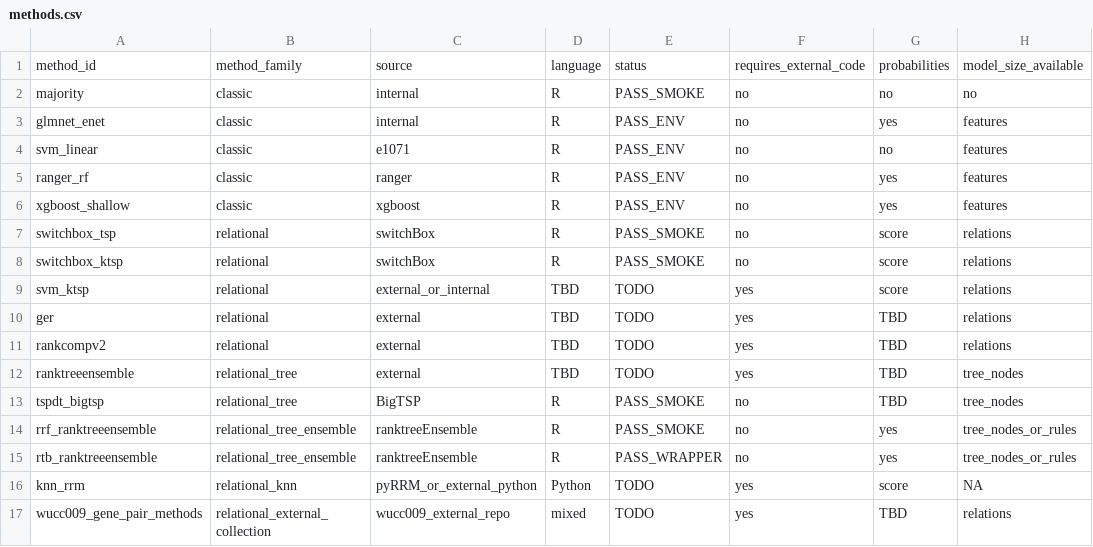
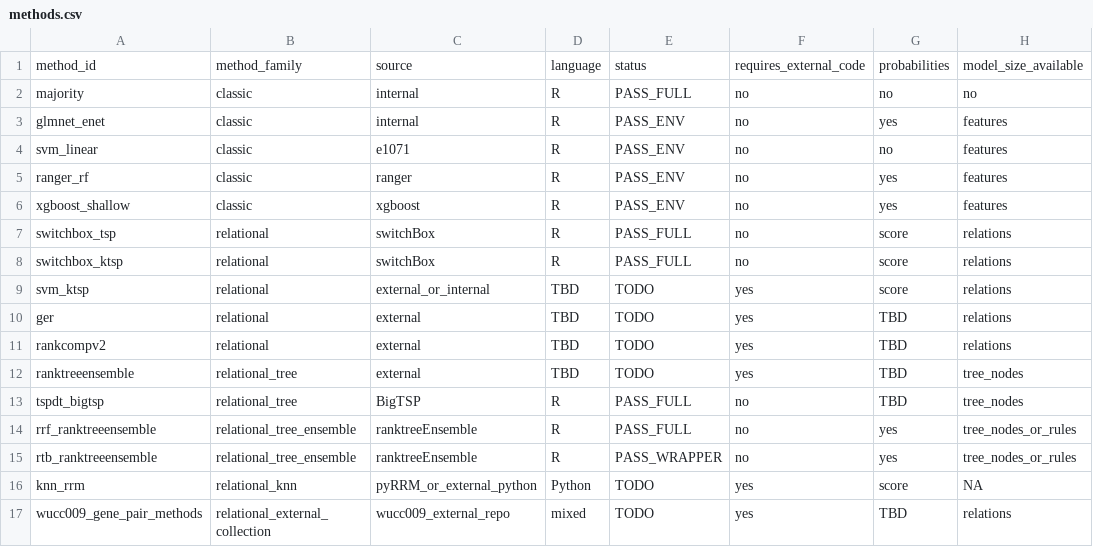
Before and after one commit to mczajkowskipb/AIR-relational-benchmark, a CSV file: config/methods.csv, drawn as a sheet; only a part is shown; the diff names each change by its address in the sheet, - before the commit and + after, or states it on an @@ line.

Commit message:
Mark core relational benchmark methods as PASS_FULL

```diff
--- a/config/methods.csv
+++ b/config/methods.csv
-E2: PASS_SMOKE
+E2: PASS_FULL
-E7:E8: PASS_SMOKE
+E7:E8: PASS_FULL
-E13:E14: PASS_SMOKE
+E13:E14: PASS_FULL
```
Also changed, not shown: 3 other files.
